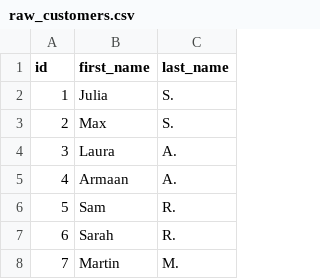
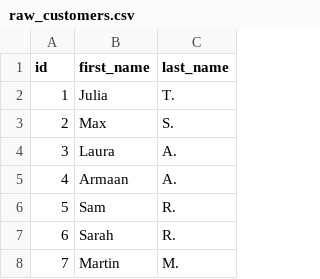
Before and after one commit to dbt-labs/jaffle-shop-classic, a CSV file: data/raw_customers.csv, drawn as a sheet; only a part is shown.

Commit message:
pr

```diff
--- a/data/raw_customers.csv
+++ b/data/raw_customers.csv
@@ -1,3 +1,3 @@
 id,first_name,last_name
-1,Julia,S.
+1,Julia,T.
 2,Max,S.
```
